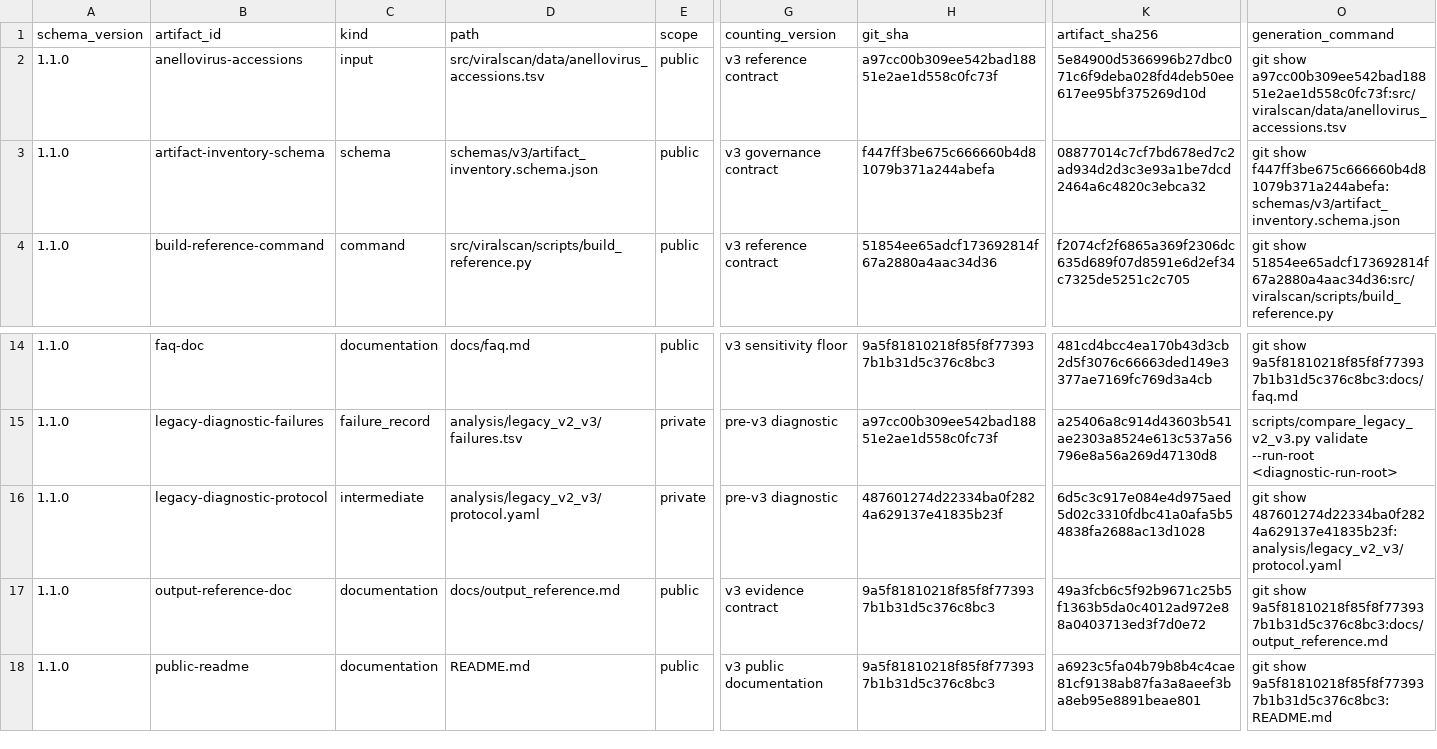
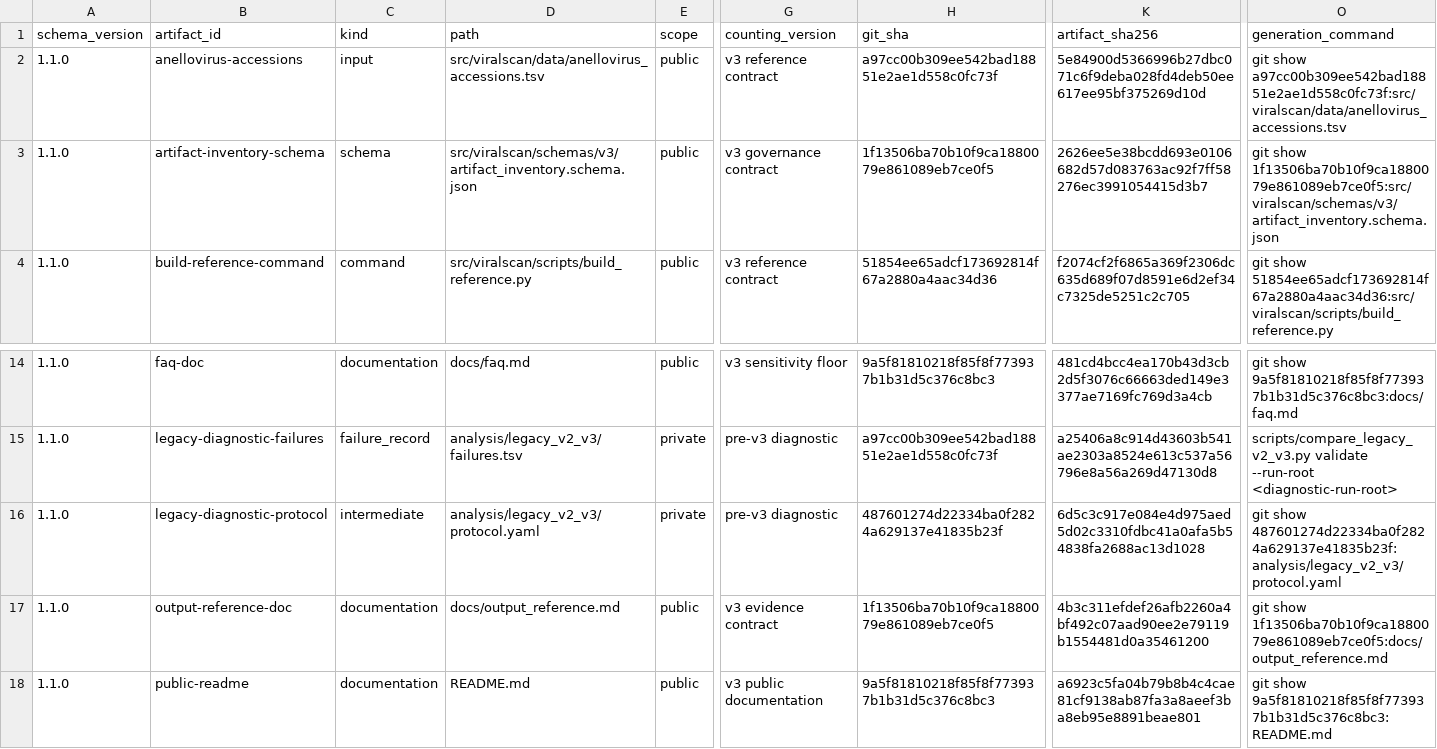
Before and after one commit to mdmanurung/ViralScan-reproducibility, a TSV file: analysis/v3_artifact_inventory.tsv, drawn as a sheet; only a part is shown, gaps mark what is left out; the diff names each change by its address in the sheet, - before the commit and + after, or states it on an @@ line.

```diff
--- a/analysis/v3_artifact_inventory.tsv
+++ b/analysis/v3_artifact_inventory.tsv
-D3 (path): schemas/v3/artifact_inventory.schema.json
+D3 (path): src/viralscan/schemas/v3/artifact_inventory.schema.json
-H3 (git_sha): f447ff3be675c666660b4d81079b371a244abefa
+H3 (git_sha): 1f13506ba70b10f9ca1880079e861089eb7ce0f5
-K3 (artifact_sha256): 08877014c7cf7bd678ed7c2ad934d2d3c3e93a1be7dcd2464a6c4820c3ebca32
+K3 (artifact_sha256): 2626ee5e38bcdd693e0106682d57d083763ac92f7ff58276ec3991054415d3b7
-O3 (generation_command): git show f447ff3be675c666660b4d81079b371a244abefa:schemas/v3/artifact_inventory.schema.json
+O3 (generation_command): git show 1f13506ba70b10f9ca1880079e861089eb7ce0f5:src/viralscan/schemas/v3/artifact_inventory.schema.json
-H17 (git_sha): 9a5f81810218f85f8f773937b1b31d5c376c8bc3
+H17 (git_sha): 1f13506ba70b10f9ca1880079e861089eb7ce0f5
-K17 (artifact_sha256): 49a3fcb6c5f92b9671c25b5f1363b5da0c4012ad972e88a0403713ed3f7d0e72
+K17 (artifact_sha256): 4b3c311efdef26afb2260a4bf492c07aad90ee2e79119b1554481d0a35461200
-O17 (generation_command): git show 9a5f81810218f85f8f773937b1b31d5c376c8bc3:docs/output_reference.md
+O17 (generation_command): git show 1f13506ba70b10f9ca1880079e861089eb7ce0f5:docs/output_reference.md
```
Also changed, not shown: 3 other files.
